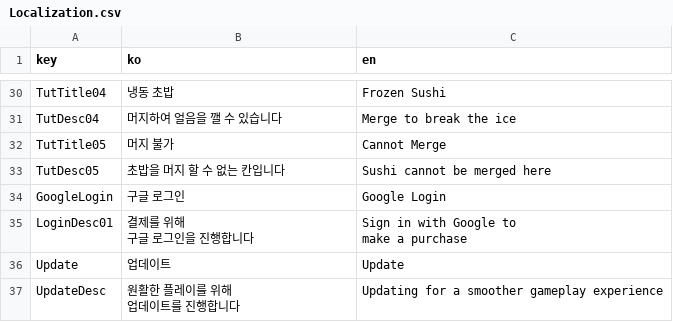
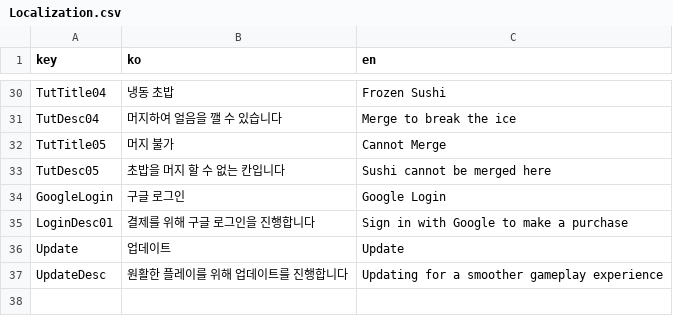
Before and after one commit to O2GamesStudio/SushiGame, a CSV file: Assets/Resources/Localization/Localization.csv, drawn as a sheet; only a part is shown, gaps mark what is left out.

```diff
--- a/Assets/Resources/Localization/Localization.csv
+++ b/Assets/Resources/Localization/Localization.csv
@@ -34,7 +34,4 @@ TutDesc05,초밥을 머지 할 수 없는 칸입니다,Sushi cannot be merged he
 GoogleLogin,구글 로그인,Google Login
-LoginDesc01,"결제를 위해
-구글 로그인을 진행합니다","Sign in with Google to
-make a purchase"
+LoginDesc01,결제를 위해 구글 로그인을 진행합니다,Sign in with Google to make a purchase
 Update,업데이트,Update
-UpdateDesc,"원활한 플레이를 위해
-업데이트를 진행합니다",Updating for a smoother gameplay experience
+UpdateDesc,원활한 플레이를 위해 업데이트를 진행합니다,Updating for a smoother gameplay experience
```
Also changed, not shown: 23 other files.
